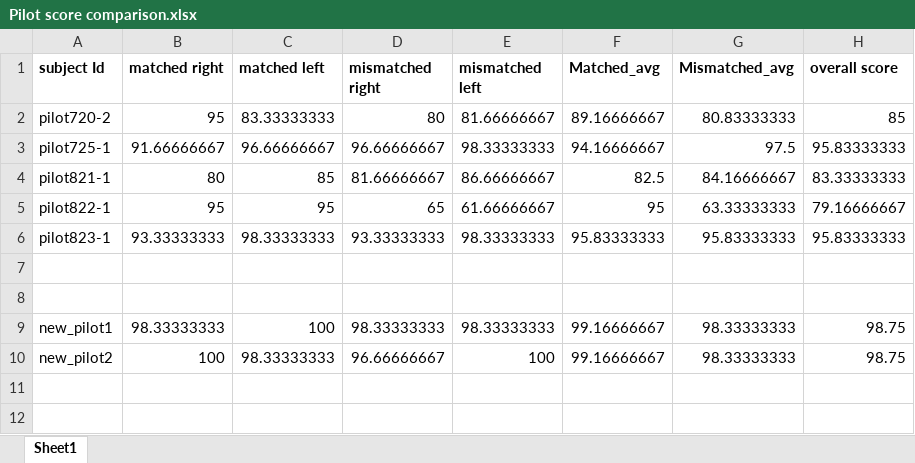
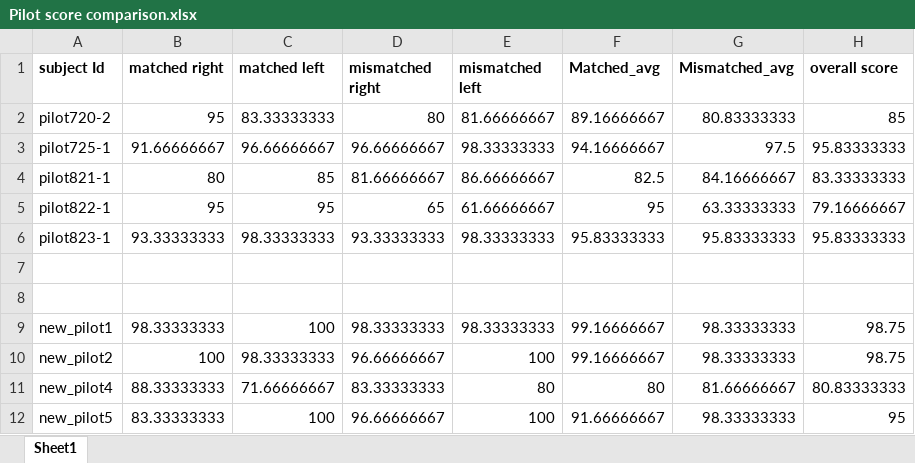
Before and after one commit to brichard28/TalkingHeads, an Excel workbook: Pilot score comparison.xlsx, sheet Sheet1, drawn as a sheet; values as stored, in another font and other column widths than the file's, no borders; the diff names each change by its address in the sheet, - before the commit and + after, or states it on an @@ line.

```diff
--- a/Pilot score comparison.xlsx (sheet Sheet1)
+++ b/Pilot score comparison.xlsx (sheet Sheet1)
+row 11: new_pilot4 | 88.33333333 | 71.66666667 | 83.33333333 | 80 | 80 | 81.66666667 | 80.83333333
+row 12: new_pilot5 | 83.33333333 | 100 | 96.66666667 | 100 | 91.66666667 | 98.33333333 | 95
```
Also changed, not shown: 56 other files.
